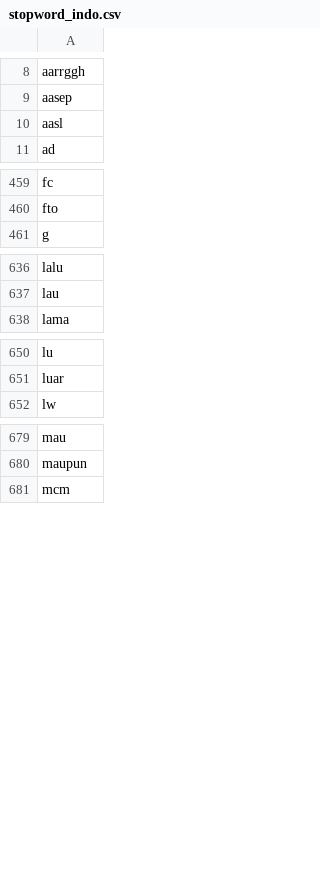
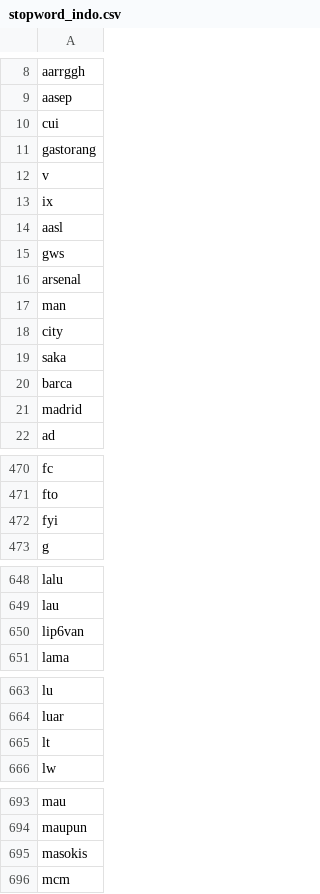
Before and after one commit to Falah21/TextMining, a CSV file: stopword_indo.csv, drawn as a sheet; only a part is shown, gaps mark what is left out; the diff covers the shown part only.

Commit message:
stopword_indo.csv

```diff
--- a/stopword_indo.csv
+++ b/stopword_indo.csv
@@ -9,3 +9,14 @@ aarrggh
 aasep
+cui
+gastorang
+v
+ix
 aasl
+gws
+arsenal
+man
+city
+saka
+barca
+madrid
 ad
@@ -460,2 +471,3 @@ fc
 fto
+fyi
 g
@@ -637,2 +649,3 @@ lalu
 lau
+lip6van
 lama
@@ -651,2 +664,3 @@ lu
 luar
+lt
 lw
@@ -680,2 +694,3 @@ mau
 maupun
+masokis
 mcm
```
Also changed, not shown: 3 added rows elsewhere in this file.
